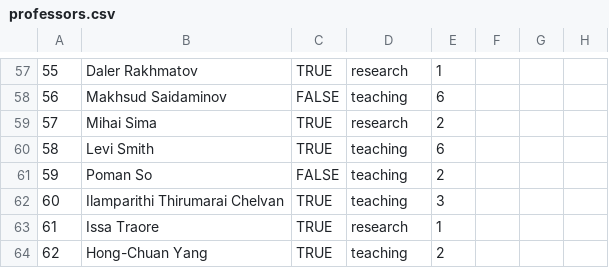
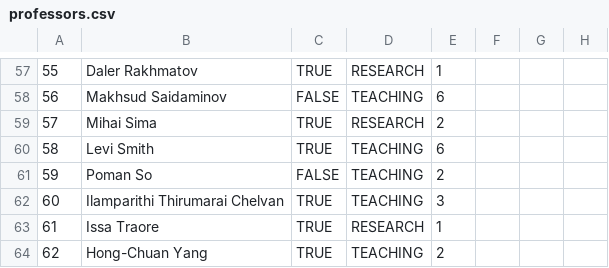
Before and after one commit to seng499-company2/dev-tools, a CSV file: mock_data_generator/input_csv_files/professors.csv, drawn as a sheet; only a part is shown, gaps mark what is left out; the diff covers the shown part only; the diff names each change by its address in the sheet, - before the commit and + after, or states it on an @@ line.

```diff
--- a/mock_data_generator/input_csv_files/professors.csv
+++ b/mock_data_generator/input_csv_files/professors.csv
-D57: research
+D57: RESEARCH
-D58: teaching
+D58: TEACHING
-D59: research
+D59: RESEARCH
-D60:D62: teaching
+D60:D62: TEACHING
-D63: research
+D63: RESEARCH
-D64: teaching
+D64: TEACHING
```
Also changed, not shown: 58 edited cells elsewhere in this file, mock_data_generator/input_csv_files/schedule.csv, 1 other file.
